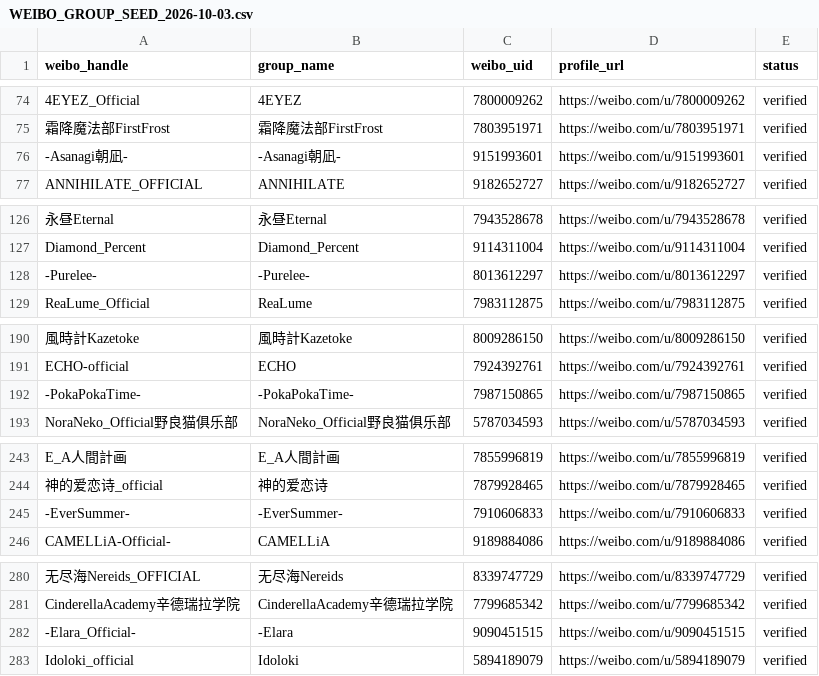
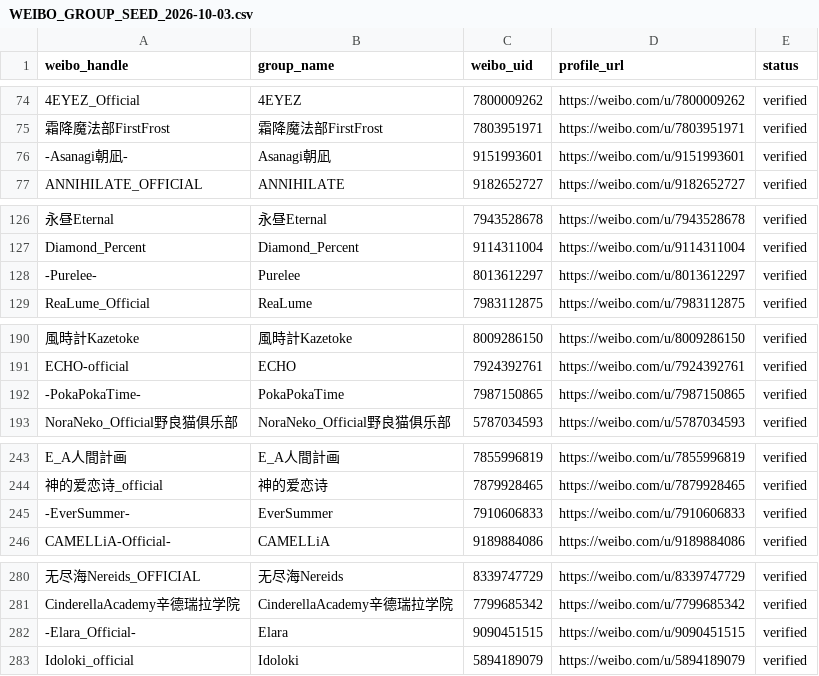
Before and after one commit to Microfthx/LiveTimetableWeb, a CSV file: docs/WEIBO_GROUP_SEED_2026-10-03.csv, drawn as a sheet; only a part is shown, gaps mark what is left out; the diff covers the shown part only; the diff names each change by its address in the sheet, - before the commit and + after, or states it on an @@ line.

Commit message:
Normalize group edge hyphens and match ASCII casing

```diff
--- a/docs/WEIBO_GROUP_SEED_2026-10-03.csv
+++ b/docs/WEIBO_GROUP_SEED_2026-10-03.csv
-B76 (group_name): -Asanagi朝凪-
+B76 (group_name): Asanagi朝凪
-B128 (group_name): -Purelee-
+B128 (group_name): Purelee
-B192 (group_name): -PokaPokaTime-
+B192 (group_name): PokaPokaTime
-B245 (group_name): -EverSummer-
+B245 (group_name): EverSummer
-B282 (group_name): -Elara
+B282 (group_name): Elara
```
Also changed, not shown: 11 edited cells elsewhere in this file, 5 other files.
